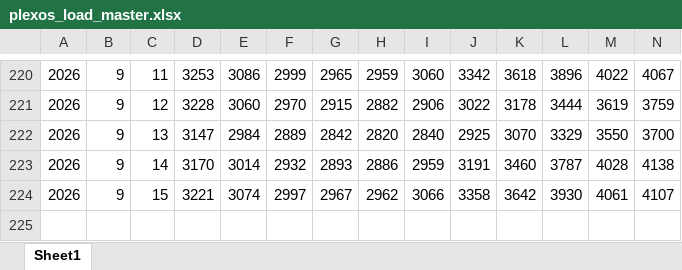
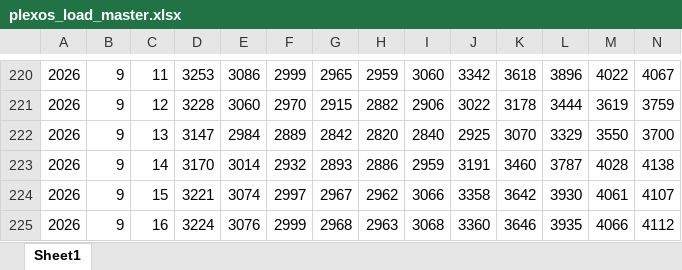
Before and after one commit to kkafadarova/eso-plexos-load, an Excel workbook: data/plexos_load_master.xlsx, sheet Sheet1, drawn as a sheet; only a part is shown, gaps mark what is left out; values as stored, in another font and other column widths than the file's, no borders; rows hold the shown columns only; the diff names each change by its address in the sheet, - before the commit and + after, or states it on an @@ line.

```diff
--- a/data/plexos_load_master.xlsx (sheet Sheet1)
+++ b/data/plexos_load_master.xlsx (sheet Sheet1)
+row 225: 2026 | 9 | 16 | 3224 | 3076 | 2999 | 2968 | 2963 | 3068 | 3360 | 3646 | 3935 | 4066 | 4112
```
